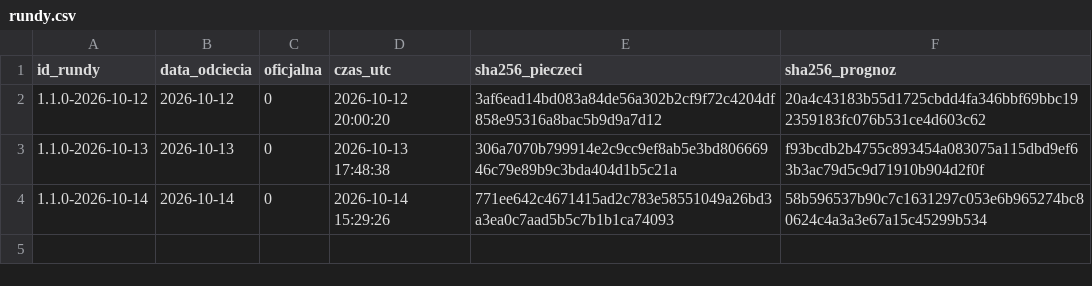
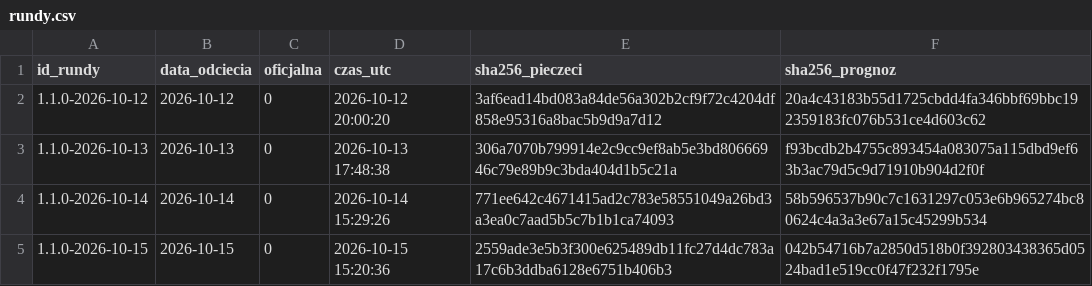
Before and after one commit to jansebastiangrygierzec/prognozy-kursow-pln, a CSV file: rundy.csv, drawn as a sheet; the diff names each change by its address in the sheet, - before the commit and + after, or states it on an @@ line.

```diff
--- a/rundy.csv
+++ b/rundy.csv
+row 5: 1.1.0-2026-10-15 | 2026-10-15 | 0 | 2026-10-15 15:20:36 | 2559ade3e5b3f300e625489db11fc27d4dc783a17c6b3ddba6128e6751b406b3 | 042b54716b7a2850d518b0f392803438365d0524bad1e519cc0f47f232f1795e
```
Also changed, not shown: kursy.csv, 3 other files.
